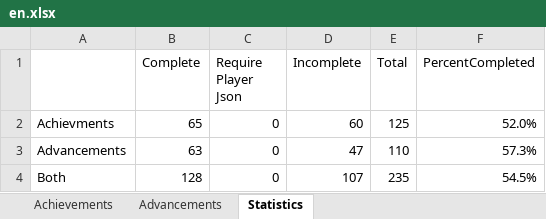
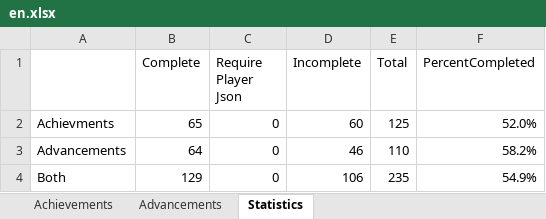
Before and after one commit to RavinMaddHatter/BedrockStatsAndAchievements, an Excel workbook: lookupData/en.xlsx, sheet Statistics, drawn as a sheet; values as stored, in another font and other column widths than the file's, no borders; the diff names each change by its address in the sheet, - before the commit and + after, or states it on an @@ line.

```diff
--- a/lookupData/en.xlsx (sheet Statistics)
+++ b/lookupData/en.xlsx (sheet Statistics)
-B3 (Complete): 63
+B3 (Complete): 64
-D3 (Incomplete): 47
+D3 (Incomplete): 46
-F3 (PercentCompleted): 57.3%
+F3 (PercentCompleted): 58.2%
-B4 (Complete): 128
+B4 (Complete): 129
-D4 (Incomplete): 107
+D4 (Incomplete): 106
-F4 (PercentCompleted): 54.5%
+F4 (PercentCompleted): 54.9%
```
Also changed, not shown: sheet Advancements, 1 other file.
